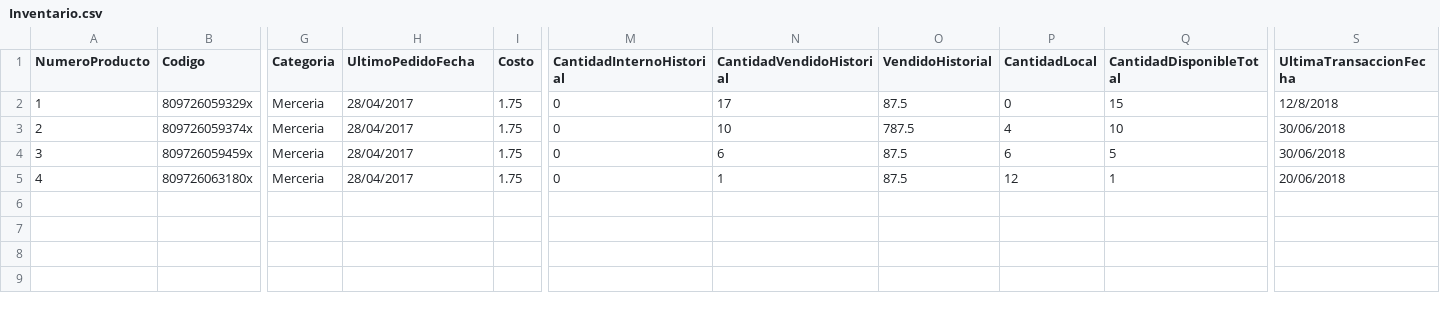
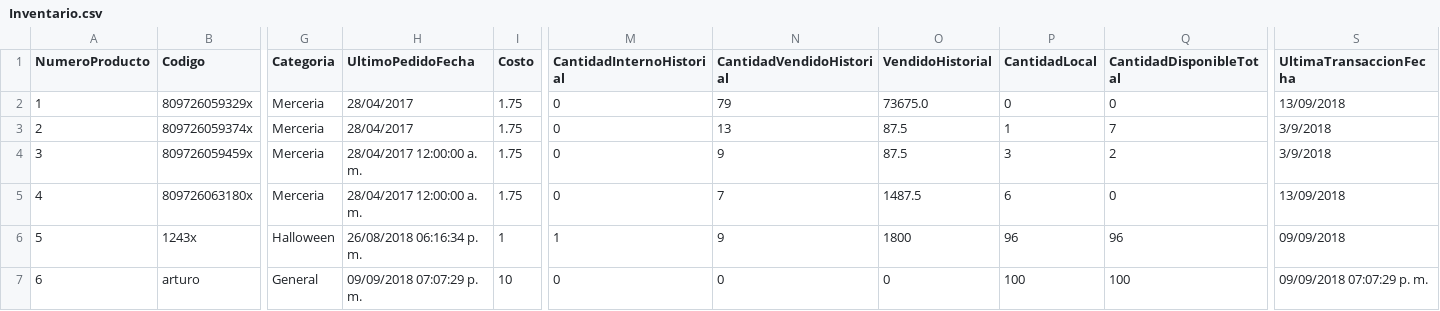
Before and after one commit to wibsar/seiya-pos, a CSV file: Data/Inventario.csv, drawn as a sheet; only a part is shown, gaps mark what is left out; rows hold the shown columns only; the diff names each change by its address in the sheet, - before the commit and + after, or states it on an @@ line.

```diff
--- a/Data/Inventario.csv
+++ b/Data/Inventario.csv
-N2 (CantidadVendidoHistorial): 17
+N2 (CantidadVendidoHistorial): 79
-O2 (VendidoHistorial): 87.5
+O2 (VendidoHistorial): 73675.0
-Q2 (CantidadDisponibleTotal): 15
+Q2 (CantidadDisponibleTotal): 0
-S2 (UltimaTransaccionFecha): 12/8/2018
+S2 (UltimaTransaccionFecha): 13/09/2018
-N3 (CantidadVendidoHistorial): 10
+N3 (CantidadVendidoHistorial): 13
-O3 (VendidoHistorial): 787.5
+O3 (VendidoHistorial): 87.5
-P3 (CantidadLocal): 4
+P3 (CantidadLocal): 1
-Q3 (CantidadDisponibleTotal): 10
+Q3 (CantidadDisponibleTotal): 7
-S3:S4 (UltimaTransaccionFecha): 30/06/2018
+S3:S4 (UltimaTransaccionFecha): 3/9/2018
-H4:H5 (UltimoPedidoFecha): 28/04/2017
+H4:H5 (UltimoPedidoFecha): 28/04/2017 12:00:00 a. m.
-N4 (CantidadVendidoHistorial): 6
+N4 (CantidadVendidoHistorial): 9
-P4 (CantidadLocal): 6
+P4 (CantidadLocal): 3
-Q4 (CantidadDisponibleTotal): 5
+Q4 (CantidadDisponibleTotal): 2
-N5 (CantidadVendidoHistorial): 1
+N5 (CantidadVendidoHistorial): 7
-O5 (VendidoHistorial): 87.5
+O5 (VendidoHistorial): 1487.5
-P5 (CantidadLocal): 12
+P5 (CantidadLocal): 6
-Q5 (CantidadDisponibleTotal): 1
+Q5 (CantidadDisponibleTotal): 0
-S5 (UltimaTransaccionFecha): 20/06/2018
+S5 (UltimaTransaccionFecha): 13/09/2018
+row 6: 5 | 1243x | Halloween | 26/08/2018 06:16:34 p. m. | 1 | 1 | 9 | 1800 | 96 | 96 | 09/09/2018
+row 7: 6 | arturo | General | 09/09/2018 07:07:29 p. m. | 10 | 0 | 0 | 0 | 100 | 100 | 09/09/2018 07:07:29 p. m.
```
Also changed, not shown: Data/Clientes.csv, Data/Proveedores.csv, 12 other files.
